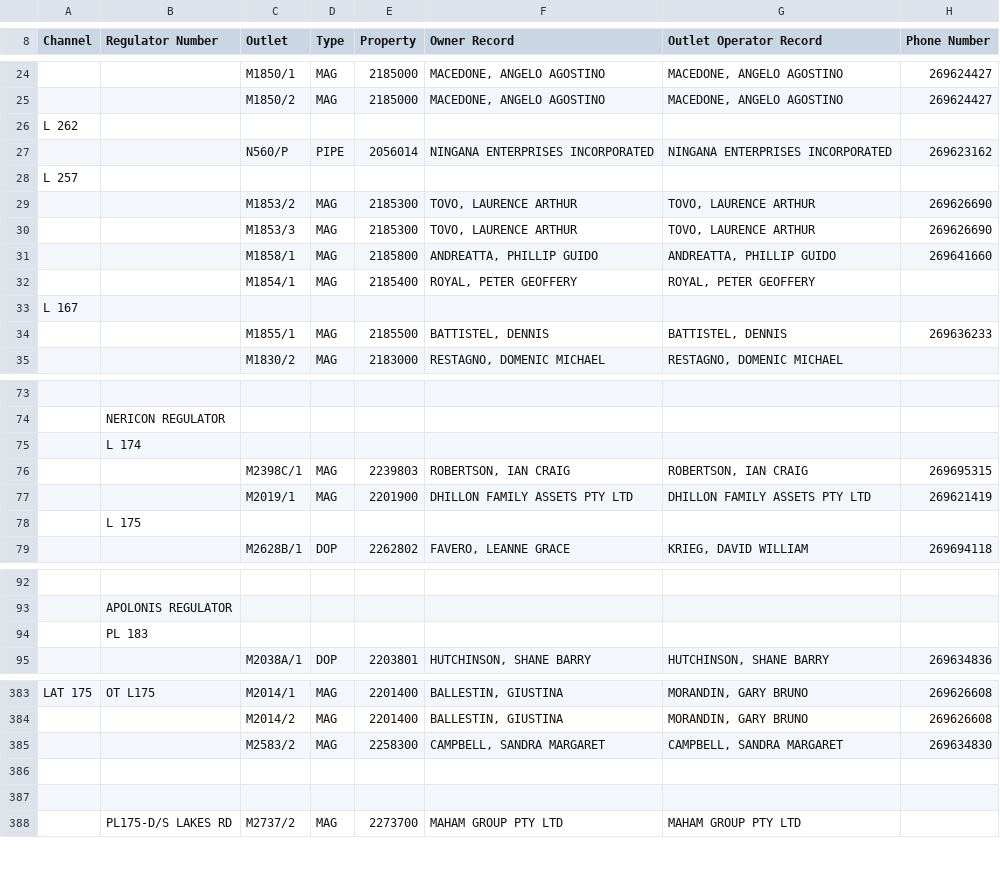
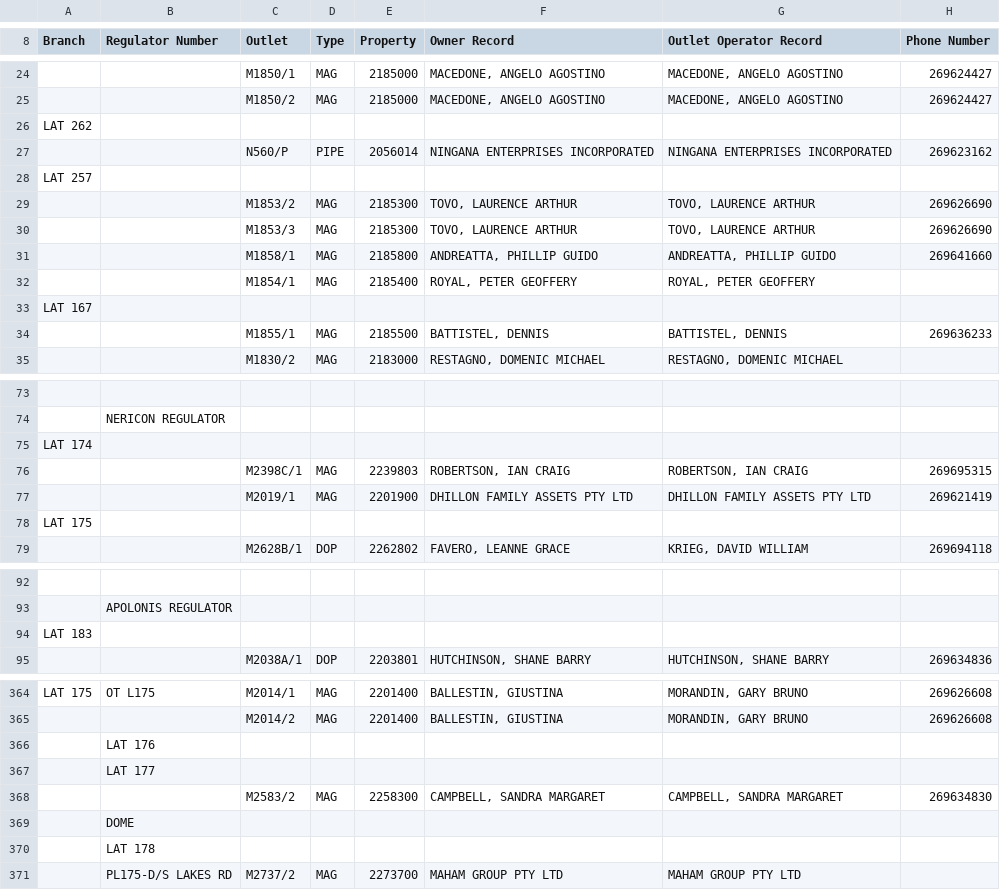
Before and after one commit to flightmansam/topology_linker, a CSV file: topology_linker/res/LVBC_network_structure.csv (was topology_linker/res/LVBC network structure.csv), drawn as a sheet; only a part is shown, gaps mark what is left out; removed rows and columns are numbered as before the commit, all else as after; the diff covers the shown part only; the diff names each change by its address in the sheet, - before the commit and + after, or states it on an @@ line.

```diff
--- a/topology_linker/res/LVBC network structure.csv
+++ b/topology_linker/res/LVBC_network_structure.csv
-A8: Channel
+A8: Branch
-A26 (Branch): L 262
+A26 (Branch): LAT 262
-A28 (Branch): L 257
+A28 (Branch): LAT 257
-A33 (Branch): L 167
+A33 (Branch): LAT 167
-row 75:  | L 174
+row 75: LAT 174
-row 78:  | L 175
+row 78: LAT 175
-row 94:  | PL 183
+row 94: LAT 183
+row 366:  | LAT 176
+row 367:  | LAT 177
-B369 (Regulator Number): (empty)
+B369 (Regulator Number): DOME
-B370 (Regulator Number): (empty)
+B370 (Regulator Number): LAT 178
```
Also changed, not shown: 11 added rows, 34 removed rows, 1 moved row and 11 edited cells elsewhere in this file, 7 other files.
